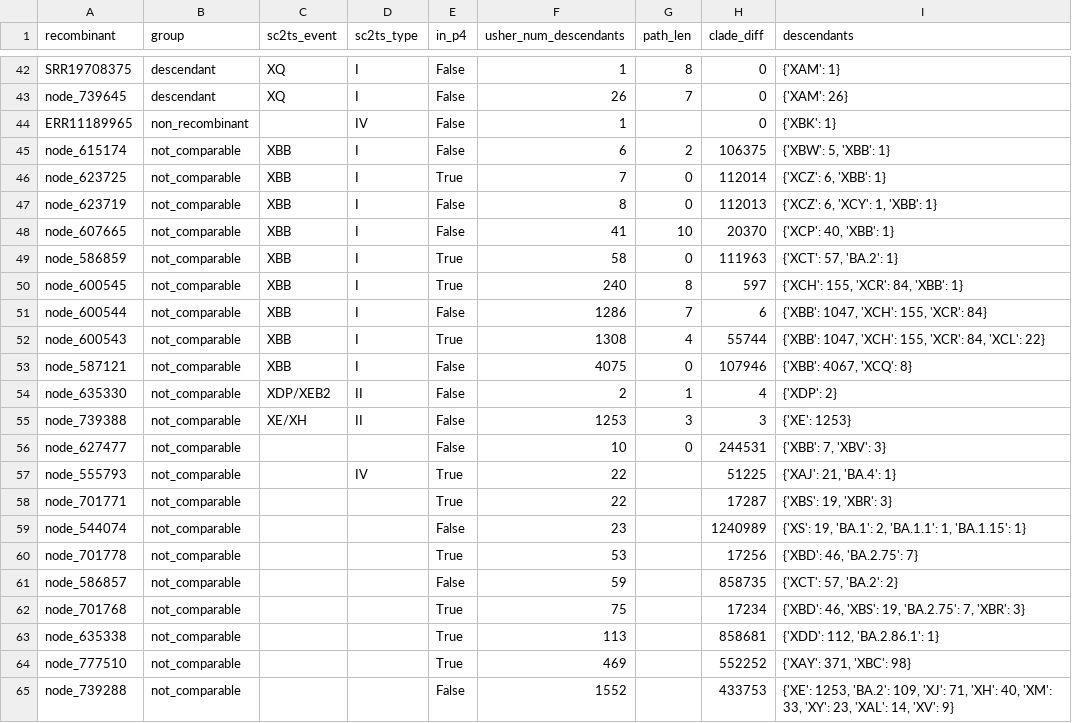
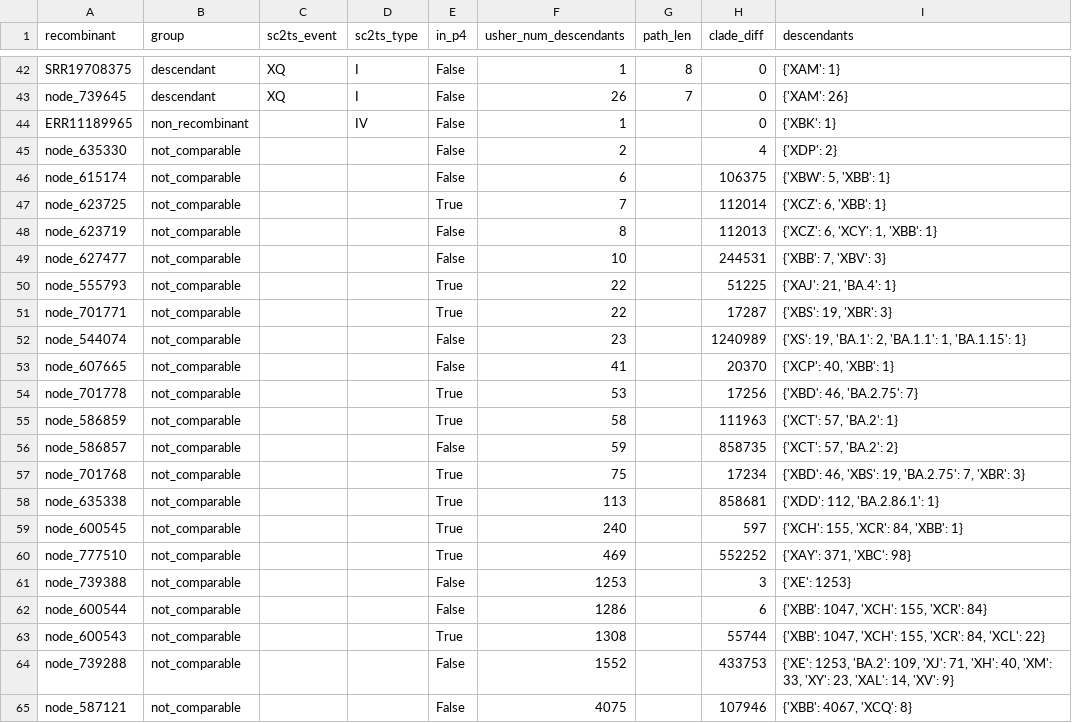
Before and after one commit to jeromekelleher/sc2ts-paper, a CSV file: latex/ripples_tables/x_lineages.csv, drawn as a sheet; only a part is shown, gaps mark what is left out.

Commit message:
Blank the sc2ts columns for non-comparable RIPPLES events
For RIPPLES events whose clade does not agree with the sc2ts node, the
event name, type and path length described the nearest recombinant
ancestor of an unrelated node (mostly the XBB root), which read as
though the events corresponded. Leave them blank.

```diff
--- a/latex/ripples_tables/x_lineages.csv
+++ b/latex/ripples_tables/x_lineages.csv
@@ -44,18 +44,13 @@ node_739645,descendant,XQ,I,False,26,7,0,{'XAM': 26}
 ERR11189965,non_recombinant,,IV,False,1,,0,{'XBK': 1}
-node_615174,not_comparable,XBB,I,False,6,2,106375,"{'XBW': 5, 'XBB': 1}"
-node_623725,not_comparable,XBB,I,True,7,0,112014,"{'XCZ': 6, 'XBB': 1}"
-node_623719,not_comparable,XBB,I,False,8,0,112013,"{'XCZ': 6, 'XCY': 1, 'XBB': 1}"
-node_607665,not_comparable,XBB,I,False,41,10,20370,"{'XCP': 40, 'XBB': 1}"
-node_586859,not_comparable,XBB,I,True,58,0,111963,"{'XCT': 57, 'BA.2': 1}"
-node_600545,not_comparable,XBB,I,True,240,8,597,"{'XCH': 155, 'XCR': 84, 'XBB': 1}"
-node_600544,not_comparable,XBB,I,False,1286,7,6,"{'XBB': 1047, 'XCH': 155, 'XCR': 84}"
-node_600543,not_comparable,XBB,I,True,1308,4,55744,"{'XBB': 1047, 'XCH': 155, 'XCR': 84, 'XCL': 22}"
-node_587121,not_comparable,XBB,I,False,4075,0,107946,"{'XBB': 4067, 'XCQ': 8}"
-node_635330,not_comparable,XDP/XEB2,II,False,2,1,4,{'XDP': 2}
-node_739388,not_comparable,XE/XH,II,False,1253,3,3,{'XE': 1253}
-node_627477,not_comparable,,,False,10,0,244531,"{'XBB': 7, 'XBV': 3}"
-node_555793,not_comparable,,IV,True,22,,51225,"{'XAJ': 21, 'BA.4': 1}"
+node_635330,not_comparable,,,False,2,,4,{'XDP': 2}
+node_615174,not_comparable,,,False,6,,106375,"{'XBW': 5, 'XBB': 1}"
+node_623725,not_comparable,,,True,7,,112014,"{'XCZ': 6, 'XBB': 1}"
+node_623719,not_comparable,,,False,8,,112013,"{'XCZ': 6, 'XCY': 1, 'XBB': 1}"
+node_627477,not_comparable,,,False,10,,244531,"{'XBB': 7, 'XBV': 3}"
+node_555793,not_comparable,,,True,22,,51225,"{'XAJ': 21, 'BA.4': 1}"
 node_701771,not_comparable,,,True,22,,17287,"{'XBS': 19, 'XBR': 3}"
 node_544074,not_comparable,,,False,23,,1240989,"{'XS': 19, 'BA.1': 2, 'BA.1.1': 1, 'BA.1.15': 1}"
+node_607665,not_comparable,,,False,41,,20370,"{'XCP': 40, 'XBB': 1}"
 node_701778,not_comparable,,,True,53,,17256,"{'XBD': 46, 'BA.2.75': 7}"
+node_586859,not_comparable,,,True,58,,111963,"{'XCT': 57, 'BA.2': 1}"
 node_586857,not_comparable,,,False,59,,858735,"{'XCT': 57, 'BA.2': 2}"
@@ -63,3 +58,8 @@ node_701768,not_comparable,,,True,75,,17234,"{'XBD': 46, 'XBS': 19, 'BA.2.75': 7
 node_635338,not_comparable,,,True,113,,858681,"{'XDD': 112, 'BA.2.86.1': 1}"
+node_600545,not_comparable,,,True,240,,597,"{'XCH': 155, 'XCR': 84, 'XBB': 1}"
 node_777510,not_comparable,,,True,469,,552252,"{'XAY': 371, 'XBC': 98}"
+node_739388,not_comparable,,,False,1253,,3,{'XE': 1253}
+node_600544,not_comparable,,,False,1286,,6,"{'XBB': 1047, 'XCH': 155, 'XCR': 84}"
+node_600543,not_comparable,,,True,1308,,55744,"{'XBB': 1047, 'XCH': 155, 'XCR': 84, 'XCL': 22}"
 node_739288,not_comparable,,,False,1552,,433753,"{'XE': 1253, 'BA.2': 109, 'XJ': 71, 'XH': 40, 'XM': 33, 'XY': 23, 'XAL': 14, 'XV': 9}"
+node_587121,not_comparable,,,False,4075,,107946,"{'XBB': 4067, 'XCQ': 8}"
```
Also changed, not shown: 2 other files.
